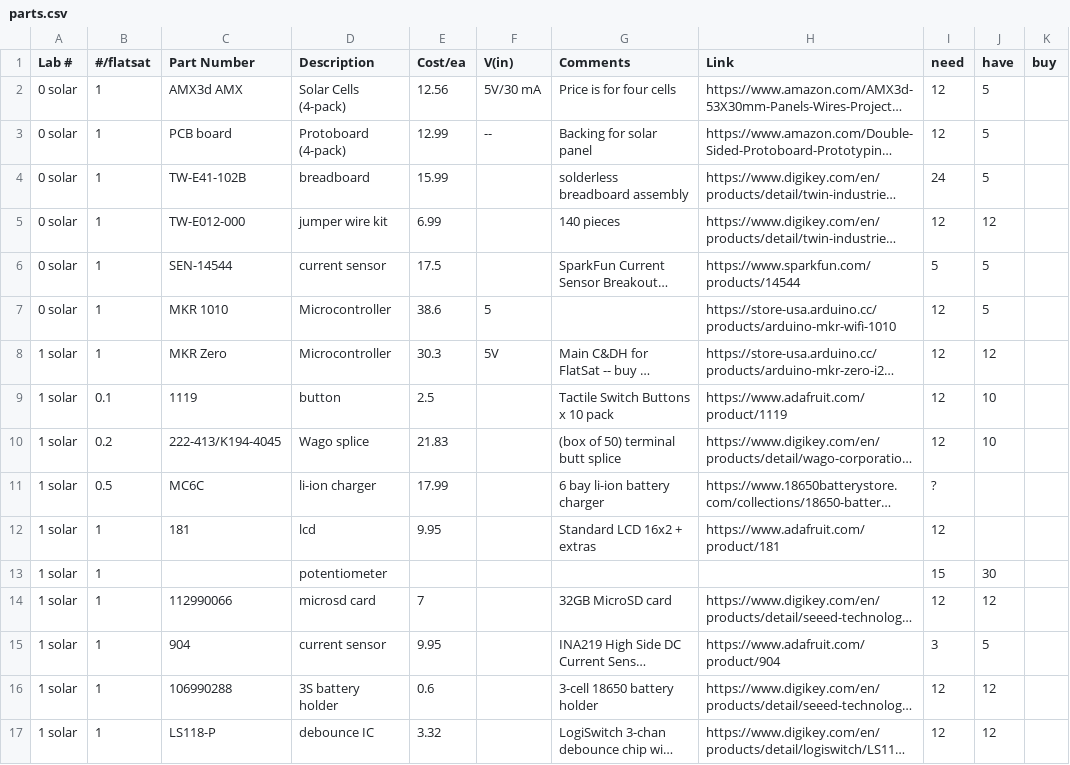
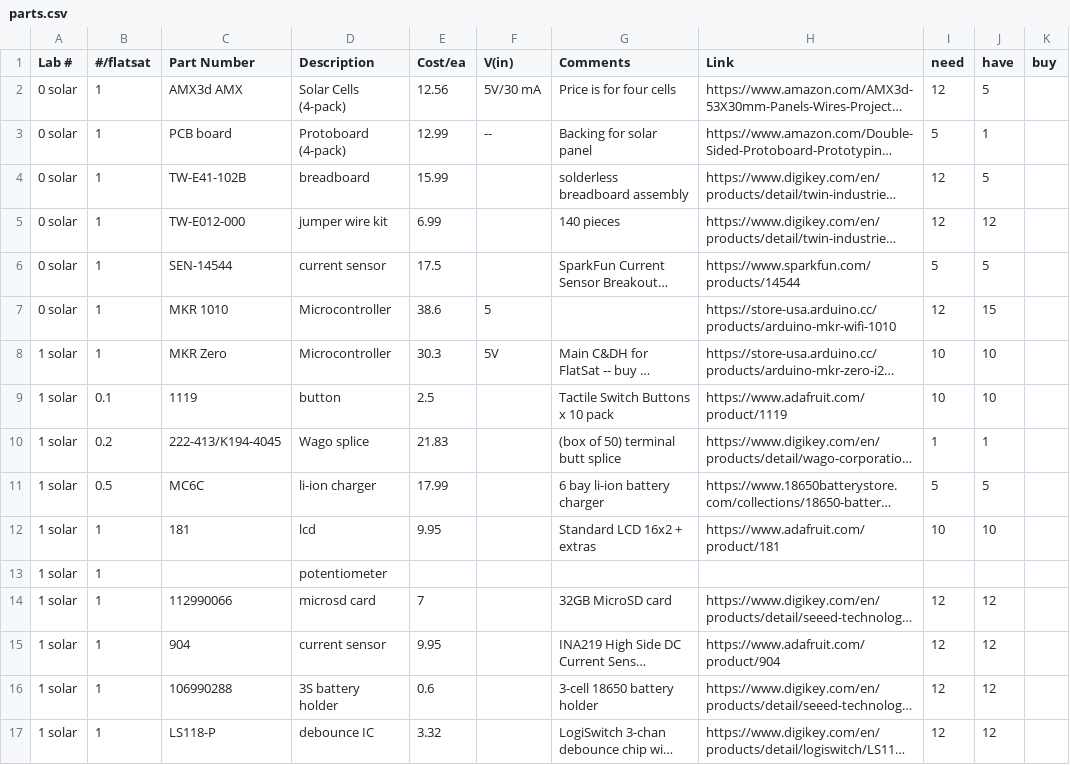
Before and after one commit to usafa-astro-331/Astro-331-2023-Spring, a CSV file: parts.csv, drawn as a sheet; only a part is shown; long unchanged cells end in …; the diff covers the shown part only; the diff names each change by its address in the sheet, - before the commit and + after, or states it on an @@ line.

Commit message:
update part lists

```diff
--- a/parts.csv
+++ b/parts.csv
-I3 (need): 12
+I3 (need): 5
-J3 (have): 5
+J3 (have): 1
-I4 (need): 24
+I4 (need): 12
-J7 (have): 5
+J7 (have): 15
-I8:I9 (need): 12
+I8:I9 (need): 10
-J8 (have): 12
+J8 (have): 10
-I10 (need): 12
+I10 (need): 1
-J10 (have): 10
+J10 (have): 1
-I11 (need): ?
+I11 (need): 5
-J11 (have): (empty)
+J11 (have): 5
-I12 (need): 12
+I12 (need): 10
-J12 (have): (empty)
+J12 (have): 10
-I13 (need): 15
+I13 (need): (empty)
-J13 (have): 30
+J13 (have): (empty)
-I15 (need): 3
+I15 (need): 12
-J15 (have): 5
+J15 (have): 12
```
Also changed, not shown: 1 removed row and 12 edited cells elsewhere in this file, lab 00 metrology/parts00.csv, lab 01 electrical power/parts01.csv, 1 other file.
